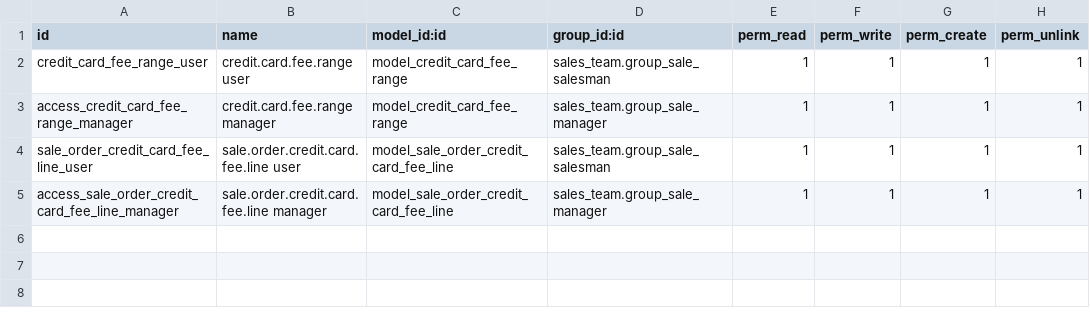
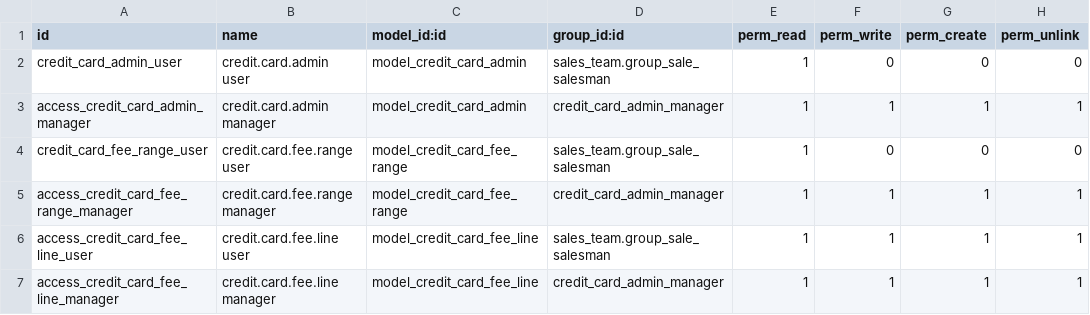
Before and after one commit to rodmad85/sale-workflow, a CSV file: sale_credit_card_fee/security/ir.model.access.csv, drawn as a sheet.

```diff
--- a/sale_credit_card_fee/security/ir.model.access.csv
+++ b/sale_credit_card_fee/security/ir.model.access.csv
@@ -1,5 +1,7 @@
 "id","name","model_id:id","group_id:id","perm_read","perm_write","perm_create","perm_unlink"
-"credit_card_fee_range_user","credit.card.fee.range user","model_credit_card_fee_range","sales_team.group_sale_salesman",1,1,1,1
-"access_credit_card_fee_range_manager","credit.card.fee.range manager","model_credit_card_fee_range","sales_team.group_sale_manager",1,1,1,1
-"sale_order_credit_card_fee_line_user","sale.order.credit.card.fee.line user","model_sale_order_credit_card_fee_line","sales_team.group_sale_salesman",1,1,1,1
-"access_sale_order_credit_card_fee_line_manager","sale.order.credit.card.fee.line manager","model_sale_order_credit_card_fee_line","sales_team.group_sale_manager",1,1,1,1
+"credit_card_admin_user","credit.card.admin user","model_credit_card_admin","sales_team.group_sale_salesman",1,0,0,0
+"access_credit_card_admin_manager","credit.card.admin manager","model_credit_card_admin","credit_card_admin_manager",1,1,1,1
+"credit_card_fee_range_user","credit.card.fee.range user","model_credit_card_fee_range","sales_team.group_sale_salesman",1,0,0,0
+"access_credit_card_fee_range_manager","credit.card.fee.range manager","model_credit_card_fee_range","credit_card_admin_manager",1,1,1,1
+"access_credit_card_fee_line_user","credit.card.fee.line user","model_credit_card_fee_line","sales_team.group_sale_salesman",1,1,1,1
+"access_credit_card_fee_line_manager","credit.card.fee.line manager","model_credit_card_fee_line","credit_card_admin_manager",1,1,1,1
```
Also changed, not shown: 19 other files.
